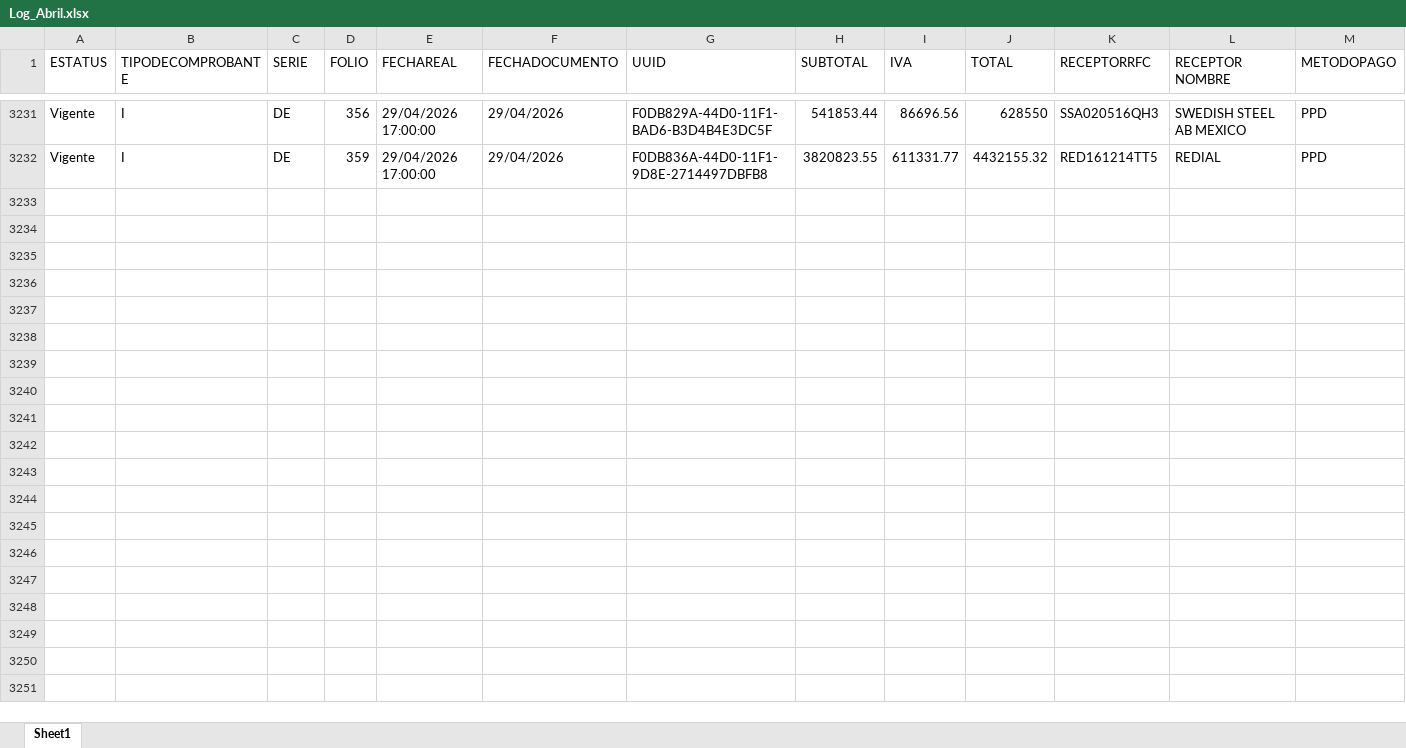
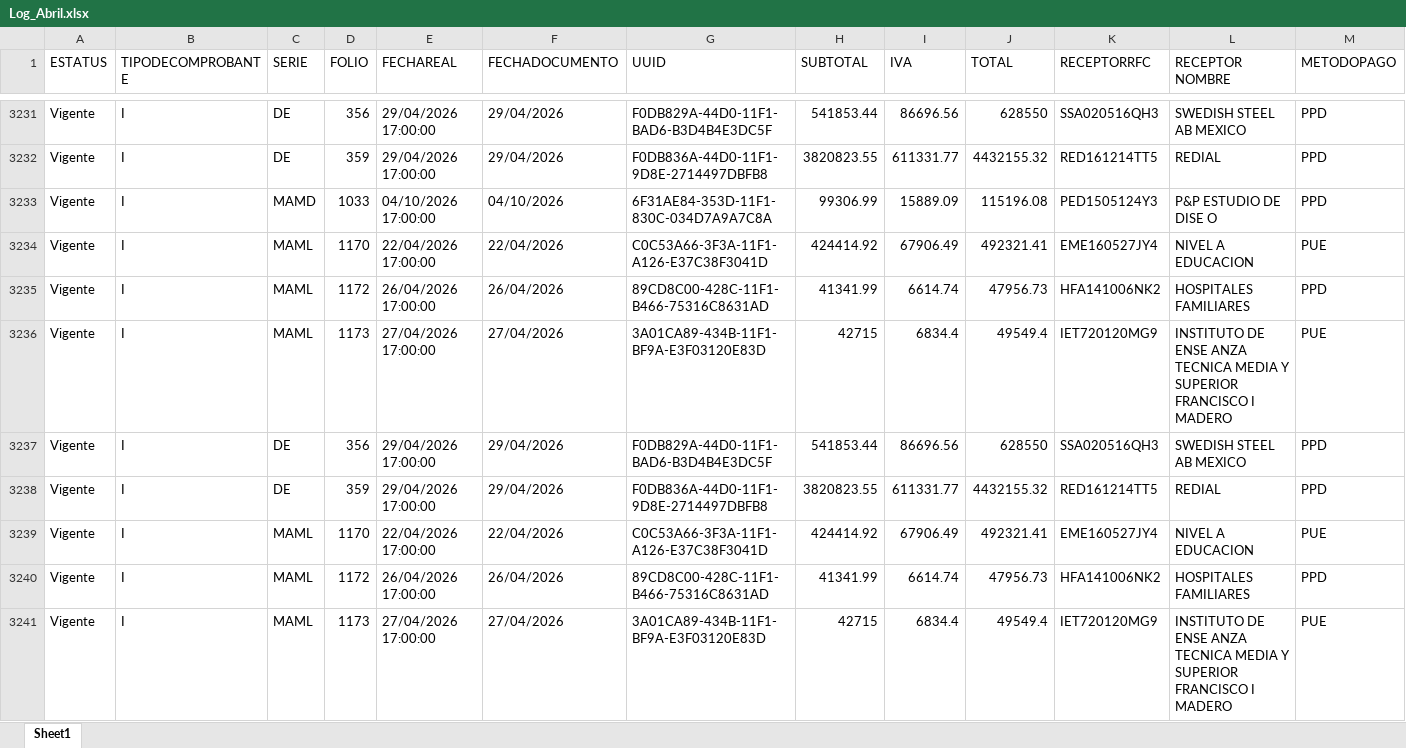
Before and after one commit to afernandezGL/DLL-REPORTE-CFDIS, an Excel workbook: data/edicom/logs/2026/Log_Abril.xlsx, sheet Sheet1, drawn as a sheet; only a part is shown, gaps mark what is left out; values as stored, in another font and other column widths than the file's, no borders; rows hold the shown columns only; the diff covers the shown part only; the diff names each change by its address in the sheet, - before the commit and + after, or states it on an @@ line.

```diff
--- a/data/edicom/logs/2026/Log_Abril.xlsx (sheet Sheet1)
+++ b/data/edicom/logs/2026/Log_Abril.xlsx (sheet Sheet1)
+row 3233: Vigente | I | MAMD | 1033 | 04/10/2026 17:00:00 | 04/10/2026 | 6F31AE84-353D-11F1-830C-034D7A9A7C8A | 99306.99 | 15889.09 | 115196.08 | PED1505124Y3 | P&P ESTUDIO DE DISE O | PPD
+row 3234: Vigente | I | MAML | 1170 | 22/04/2026 17:00:00 | 22/04/2026 | C0C53A66-3F3A-11F1-A126-E37C38F3041D | 424414.92 | 67906.49 | 492321.41 | EME160527JY4 | NIVEL A EDUCACION | PUE
+row 3235: Vigente | I | MAML | 1172 | 26/04/2026 17:00:00 | 26/04/2026 | 89CD8C00-428C-11F1-B466-75316C8631AD | 41341.99 | 6614.74 | 47956.73 | HFA141006NK2 | HOSPITALES FAMILIARES | PPD
+row 3236: Vigente | I | MAML | 1173 | 27/04/2026 17:00:00 | 27/04/2026 | 3A01CA89-434B-11F1-BF9A-E3F03120E83D | 42715 | 6834.4 | 49549.4 | IET720120MG9 | INSTITUTO DE ENSE ANZA TECNICA MEDIA Y SUPERIOR FRANCISCO I MADERO | PUE
+row 3237: Vigente | I | DE | 356 | 29/04/2026 17:00:00 | 29/04/2026 | F0DB829A-44D0-11F1-BAD6-B3D4B4E3DC5F | 541853.44 | 86696.56 | 628550 | SSA020516QH3 | SWEDISH STEEL AB MEXICO | PPD
+row 3238: Vigente | I | DE | 359 | 29/04/2026 17:00:00 | 29/04/2026 | F0DB836A-44D0-11F1-9D8E-2714497DBFB8 | 3820823.55 | 611331.77 | 4432155.32 | RED161214TT5 | REDIAL | PPD
+row 3239: Vigente | I | MAML | 1170 | 22/04/2026 17:00:00 | 22/04/2026 | C0C53A66-3F3A-11F1-A126-E37C38F3041D | 424414.92 | 67906.49 | 492321.41 | EME160527JY4 | NIVEL A EDUCACION | PUE
+row 3240: Vigente | I | MAML | 1172 | 26/04/2026 17:00:00 | 26/04/2026 | 89CD8C00-428C-11F1-B466-75316C8631AD | 41341.99 | 6614.74 | 47956.73 | HFA141006NK2 | HOSPITALES FAMILIARES | PPD
+row 3241: Vigente | I | MAML | 1173 | 27/04/2026 17:00:00 | 27/04/2026 | 3A01CA89-434B-11F1-BF9A-E3F03120E83D | 42715 | 6834.4 | 49549.4 | IET720120MG9 | INSTITUTO DE ENSE ANZA TECNICA MEDIA Y SUPERIOR FRANCISCO I MADERO | PUE
```
Also changed, not shown: 42 added rows elsewhere in this sheet, data/edicom/logs/2026/Log_Enero.xlsx, data/edicom/logs/2026/Log_Febrero.xlsx, 27 other files.
